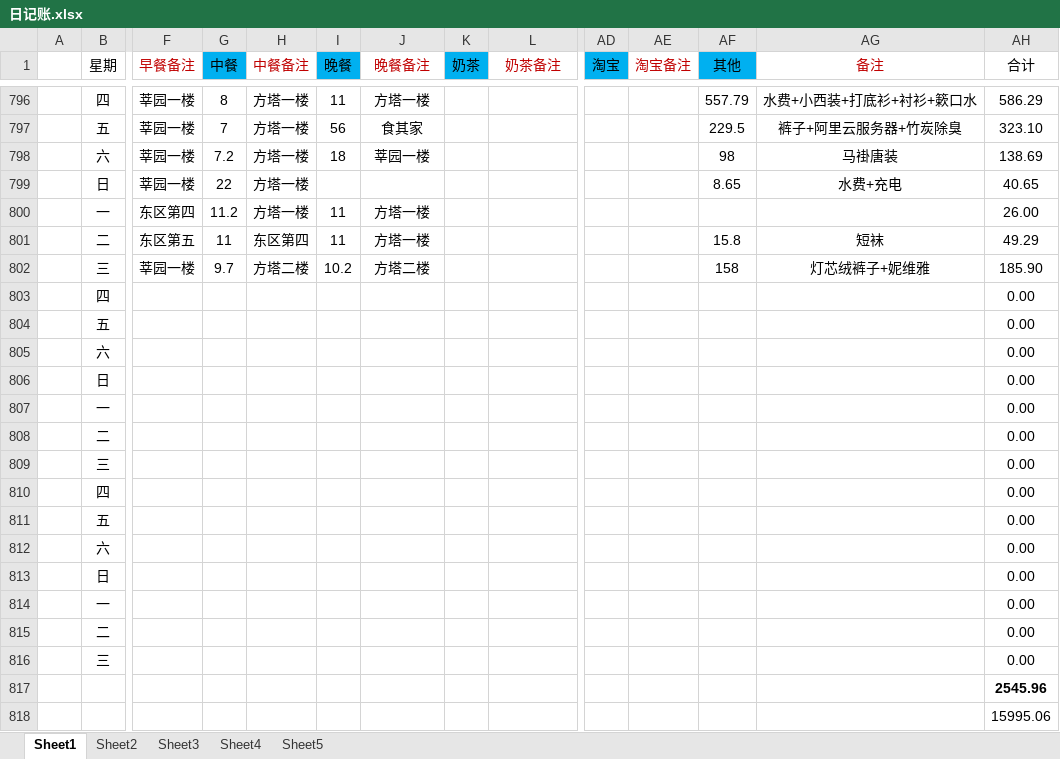
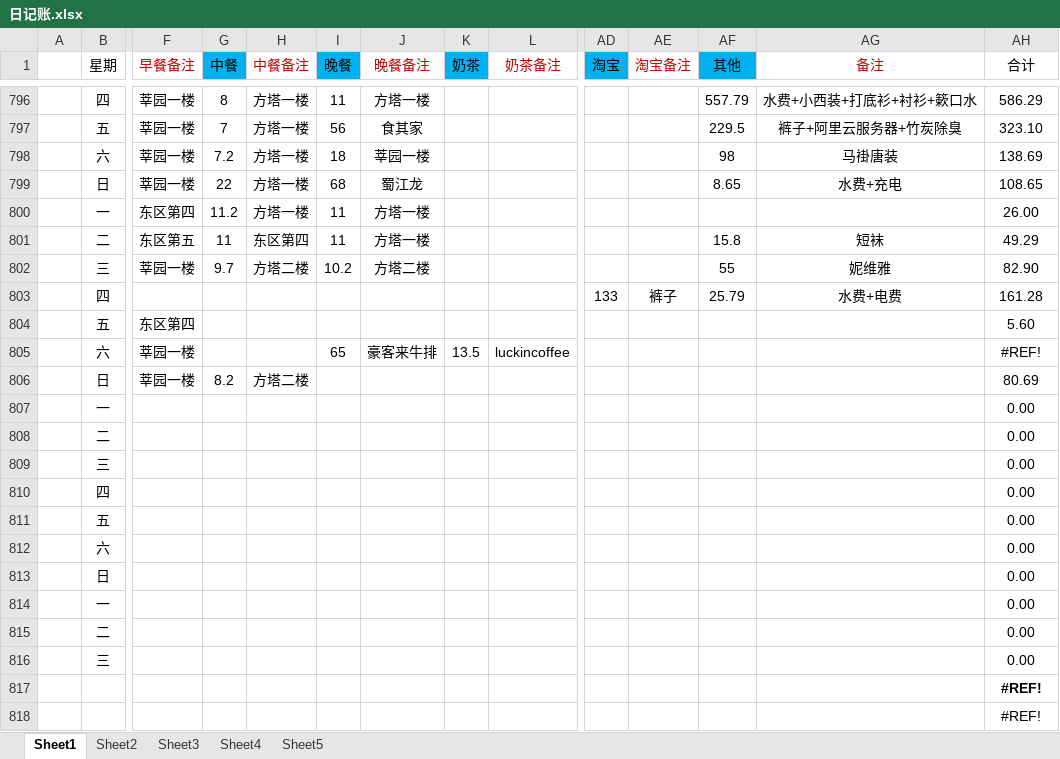
Before and after one commit to ExcaliburEX/Daily-Plan-In-Graduate-Life, an Excel workbook: 日记账.xlsx, sheet Sheet1, drawn as a sheet; only a part is shown, gaps mark what is left out; values as stored, in another font and other column widths than the file's, no borders; charts and pictures not drawn; removed rows and columns are numbered as before the commit, all else as after; rows hold the shown columns only; the diff names each change by its address in the sheet, - before the commit and + after, or states it on an @@ line.

```diff
--- a/日记账.xlsx (sheet Sheet1)
+++ b/日记账.xlsx (sheet Sheet1)
-I799 (晚餐): (empty)
+I799 (晚餐): 68
-J799 (晚餐备注): (empty)
+J799 (晚餐备注): 蜀江龙
-AH799 (合计): 40.65
+AH799 (合计): 108.65
-AF802 (其他): 158
+AF802 (其他): 55
-AG802 (备注): 灯芯绒裤子+妮维雅
+AG802 (备注): 妮维雅
-AH802 (合计): 185.90
+AH802 (合计): 82.90
-row 803:  | 四 |  |  |  |  |  |  |  |  |  |  |  | 0.00
-row 804:  | 五 |  |  |  |  |  |  |  |  |  |  |  | 0.00
-row 805:  | 六 |  |  |  |  |  |  |  |  |  |  |  | 0.00
-row 806:  | 日 |  |  |  |  |  |  |  |  |  |  |  | 0.00
+row 803:  | 四 |  |  |  |  |  |  |  | 133 | 裤子 | 25.79 | 水费+电费 | 161.28
+row 804:  | 五 | 东区第四 |  |  |  |  |  |  |  |  |  |  | 5.60
+row 805:  | 六 | 莘园一楼 |  |  | 65 | 豪客来牛排 | 13.5 | luckincoffee |  |  |  |  | #REF!
+row 806:  | 日 | 莘园一楼 | 8.2 | 方塔二楼 |  |  |  |  |  |  |  |  | 80.69
-AH817 (合计): 2545.96
+AH817 (合计): #REF!
-AH818 (合计): 15995.06
+AH818 (合计): #REF!
```
Also changed, not shown: 2 other files.
